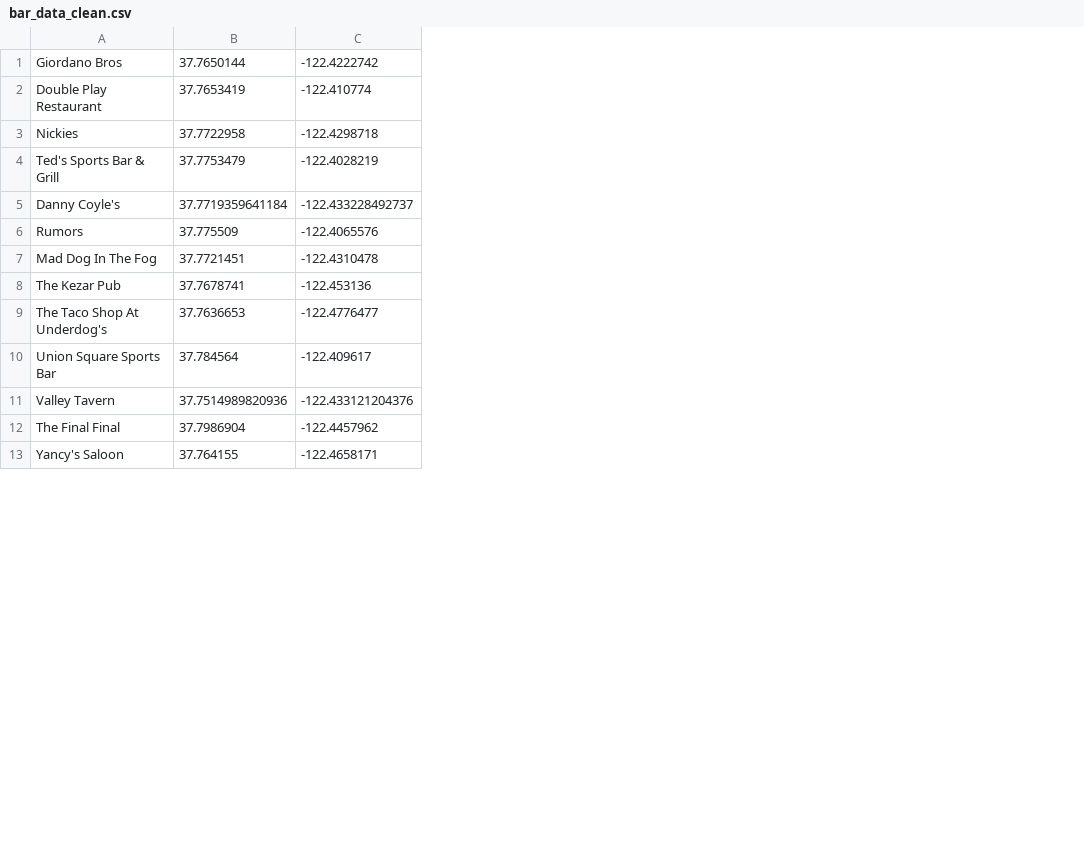
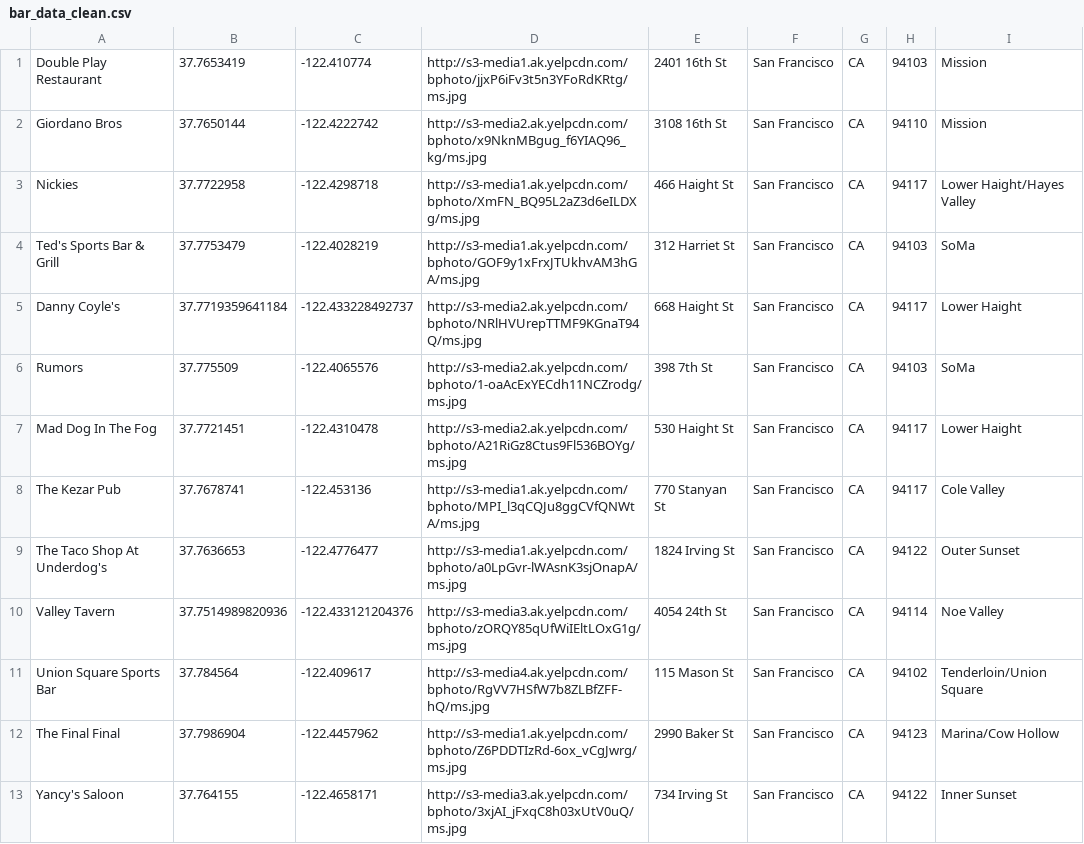
Before and after one commit to incogneato/fanmapper, a CSV file: lib/seed_data_prep/bar_data_clean.csv, drawn as a sheet; only a part is shown; addresses are those after the commit; the diff names each change by its address in the sheet, - before the commit and + after, or states it on an @@ line.

Commit message:
create bar#show page including bar image, attributes, add columns to bars table to include attributes, add game schedule table to bar#show page, tests for bar#show page

```diff
--- a/lib/seed_data_prep/bar_data_clean.csv
+++ b/lib/seed_data_prep/bar_data_clean.csv
+column D, rows 2-9: http://s3-media2.ak.yelpcdn.com/bphoto/x9NknMBgug_f6YIAQ96_kg/ms.jpg | http://s3-media1.ak.yelpcdn.com/bphoto/XmFN_BQ95L2aZ3d6eILDXg/ms.jpg | http://s3-media1.ak.yelpcdn.com/bphoto/GOF9y1xFrxJTUkhvAM3hGA/ms.jpg | http://s3-media2.ak.yelpcdn.com/bphoto/NRlHVUrepTTMF9KGnaT94Q/ms.jpg | http://s3-media2.ak.yelpcdn.com/bphoto/1-oaAcExYECdh11NCZrodg/ms.jpg | http://s3-media2.ak.yelpcdn.com/bphoto/A21RiGz8Ctus9Fl536BOYg/ms.jpg | http://s3-media1.ak.yelpcdn.com/bphoto/MPI_l3qCQJu8ggCVfQNWtA/ms.jpg | http://s3-media1.ak.yelpcdn.com/bphoto/a0LpGvr-lWAsnK3sjOnapA/ms.jpg; rows 11-13: http://s3-media4.ak.yelpcdn.com/bphoto/RgVV7HSfW7b8ZLBfZFF-hQ/ms.jpg | http://s3-media1.ak.yelpcdn.com/bphoto/Z6PDDTIzRd-6ox_vCgJwrg/ms.jpg | http://s3-media3.ak.yelpcdn.com/bphoto/3xjAI_jFxqC8h03xUtV0uQ/ms.jpg
+column E, rows 2-9: 3108 16th St | 466 Haight St | 312 Harriet St | 668 Haight St | 398 7th St | 530 Haight St | 770 Stanyan St | 1824 Irving St; rows 11-13: 115 Mason St | 2990 Baker St | 734 Irving St
+column F, rows 2-9: all San Francisco; rows 11-13: all San Francisco
+column G, rows 2-9: all CA; rows 11-13: all CA
+column H, rows 2-9: 94110 | 94117 | 94103 | 94117 | 94103 | 94117 | 94117 | 94122; rows 11-13: 94102 | 94123 | 94122
+column I, rows 2-9: Mission | Lower Haight/Hayes Valley | SoMa | Lower Haight | SoMa | Lower Haight | Cole Valley | Outer Sunset; rows 11-13: Tenderloin/Union Square | Marina/Cow Hollow | Inner Sunset
@@ row 2 moved to row 1: Double Play Restaurant @@
@@ row 11 moved to row 10: Valley Tavern @@
```
Also changed, not shown: 18 other files.
